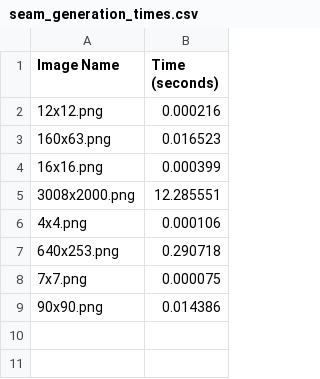
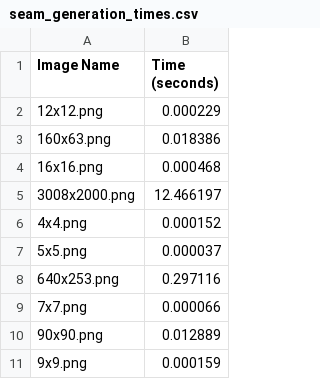
Before and after one commit to HarryGrenier/csc440Assignment5, a CSV file: seam_generation_times.csv, drawn as a sheet.

Commit message:
new benchmark data and new images

```diff
--- a/seam_generation_times.csv
+++ b/seam_generation_times.csv
@@ -1,9 +1,11 @@
 Image Name, Time (seconds)
-12x12.png, 0.000216
-160x63.png, 0.016523
-16x16.png, 0.000399
-3008x2000.png, 12.285551
-4x4.png, 0.000106
-640x253.png, 0.290718
-7x7.png, 0.000075
-90x90.png, 0.014386
+12x12.png, 0.000229
+160x63.png, 0.018386
+16x16.png, 0.000468
+3008x2000.png, 12.466197
+4x4.png, 0.000152
+5x5.png, 0.000037
+640x253.png, 0.297116
+7x7.png, 0.000066
+90x90.png, 0.012889
+9x9.png, 0.000159
```
Also changed, not shown: 2 other files.
